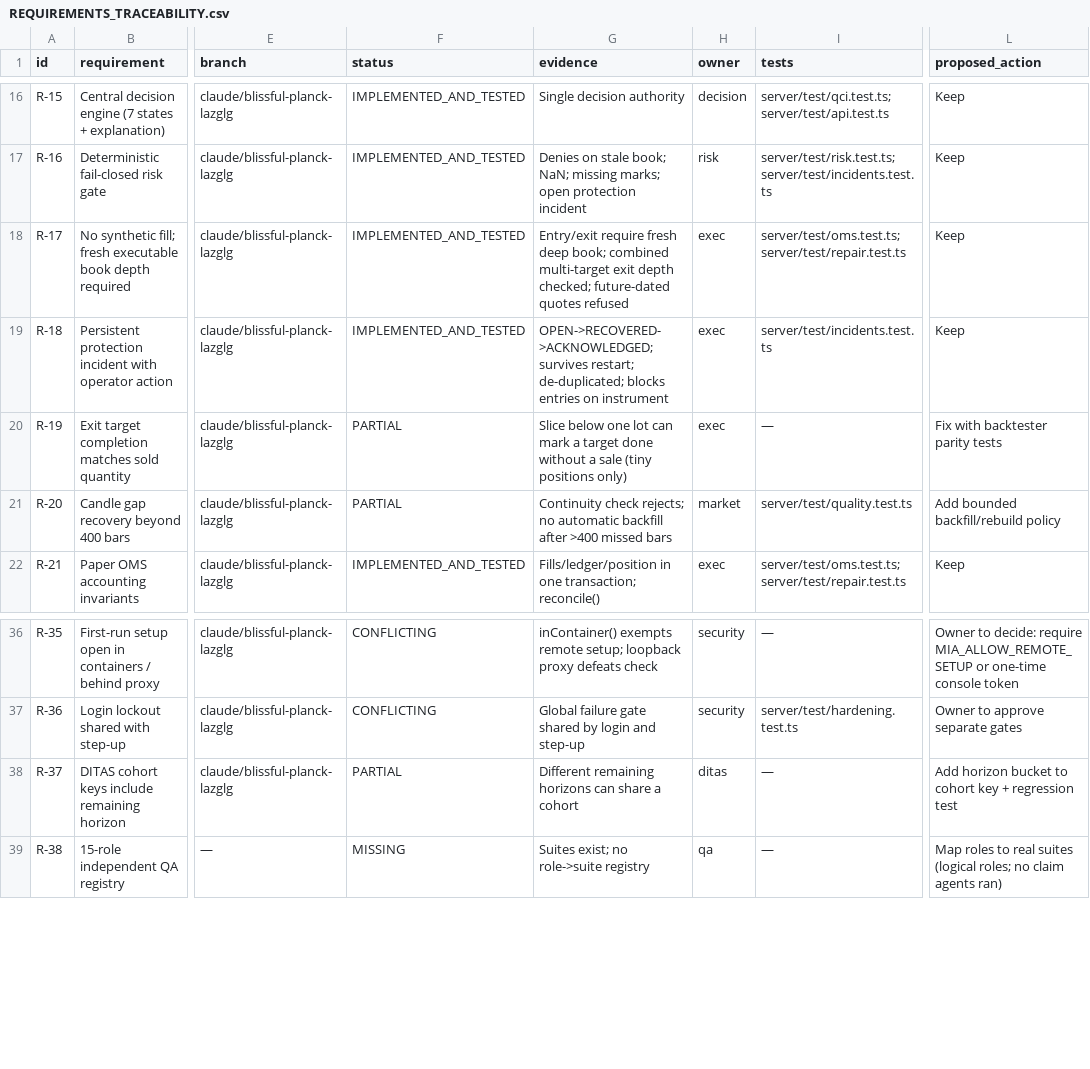
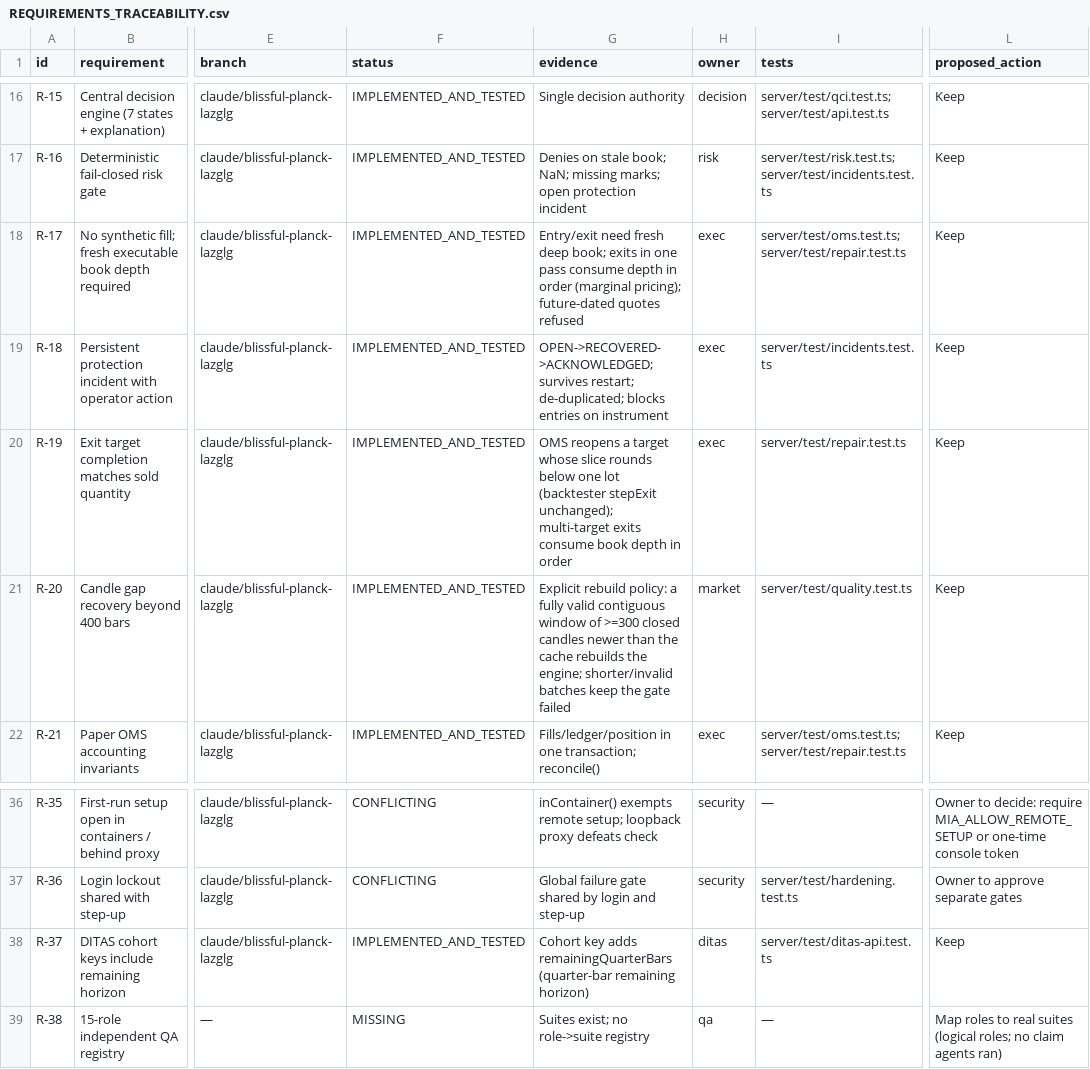
Before and after one commit to Naokiri5/naokiri, a CSV file: docs/engineering/REQUIREMENTS_TRACEABILITY.csv, drawn as a sheet; only a part is shown, gaps mark what is left out; the diff names each change by its address in the sheet, - before the commit and + after, or states it on an @@ line.

```diff
--- a/docs/engineering/REQUIREMENTS_TRACEABILITY.csv
+++ b/docs/engineering/REQUIREMENTS_TRACEABILITY.csv
-G18 (evidence): Entry/exit require fresh deep book; combined multi-target exit depth checked; future-dated quotes…
+G18 (evidence): Entry/exit need fresh deep book; exits in one pass consume depth in order (marginal pricing); future-dated quotes…
-F20:F21 (status): PARTIAL
+F20:F21 (status): IMPLEMENTED_AND_TESTED
-G20 (evidence): Slice below one lot can mark a target done without a sale (tiny positions only)
+G20 (evidence): OMS reopens a target whose slice rounds below one lot (backtester stepExit unchanged); multi-target exits consume book depth in order
-I20 (tests): —
+I20 (tests): server/test/repair.test.ts
-L20 (proposed_action): Fix with backtester parity tests
+L20 (proposed_action): Keep
-G21 (evidence): Continuity check rejects; no automatic backfill after >400 missed bars
+G21 (evidence): Explicit rebuild policy: a fully valid contiguous window of >=300 closed candles newer than the cache rebuilds the engine; shorter/invalid batches keep the gate failed
-L21 (proposed_action): Add bounded backfill/rebuild policy
+L21 (proposed_action): Keep
-F38 (status): PARTIAL
+F38 (status): IMPLEMENTED_AND_TESTED
-G38 (evidence): Different remaining horizons can share a cohort
+G38 (evidence): Cohort key adds remainingQuarterBars (quarter-bar remaining horizon)
-I38 (tests): —
+I38 (tests): server/test/ditas-api.test.ts
-L38 (proposed_action): Add horizon bucket to cohort key + regression test
+L38 (proposed_action): Keep
```
Also changed, not shown: 18 other files.
